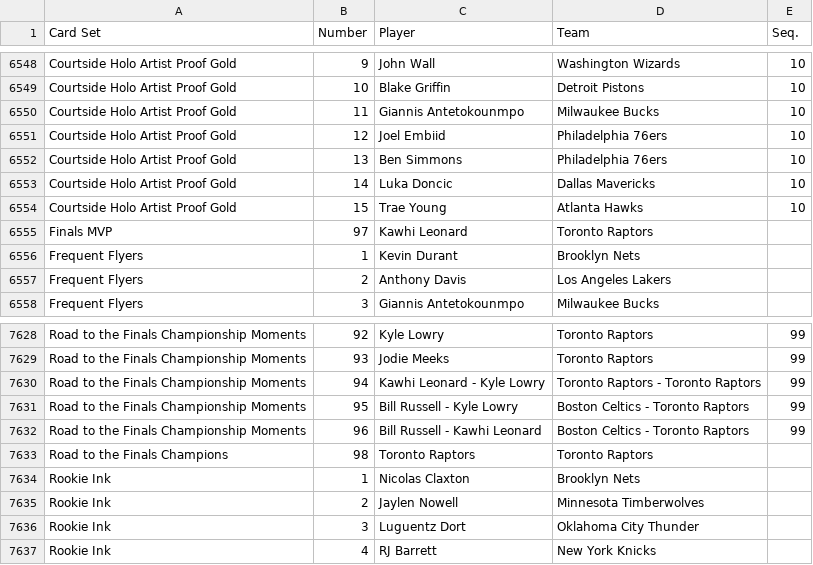
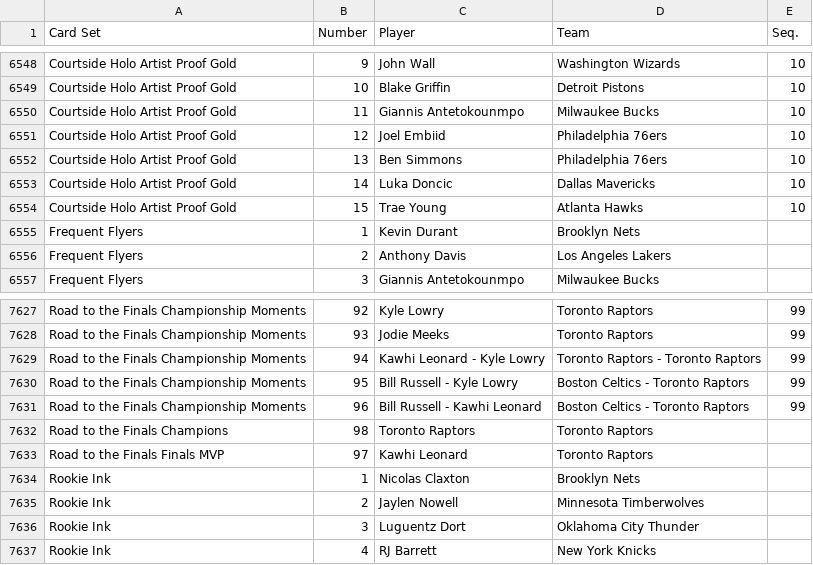
Before and after one commit to starstockmarket/card-checklists, a CSV file: 2019/basketball/PaniniHoops.csv, drawn as a sheet; only a part is shown, gaps mark what is left out.

```diff
--- a/2019/basketball/PaniniHoops.csv
+++ b/2019/basketball/PaniniHoops.csv
@@ -6554,3 +6554,2 @@ Courtside Holo Artist Proof Gold,14,Luka Doncic,Dallas Mavericks,10
 Courtside Holo Artist Proof Gold,15,Trae Young,Atlanta Hawks,10
-Finals MVP,97,Kawhi Leonard,Toronto Raptors,
 Frequent Flyers,1,Kevin Durant,Brooklyn Nets,
@@ -7633,2 +7632,3 @@ Road to the Finals Championship Moments,96,Bill Russell - Kawhi Leonard,Boston C
 Road to the Finals Champions,98,Toronto Raptors,Toronto Raptors,
+Road to the Finals Finals MVP,97,Kawhi Leonard,Toronto Raptors,
 Rookie Ink,1,Nicolas Claxton,Brooklyn Nets,
```
Also changed, not shown: 2019/baseball/BowmanChromeParallels.csv, 2 other files.
